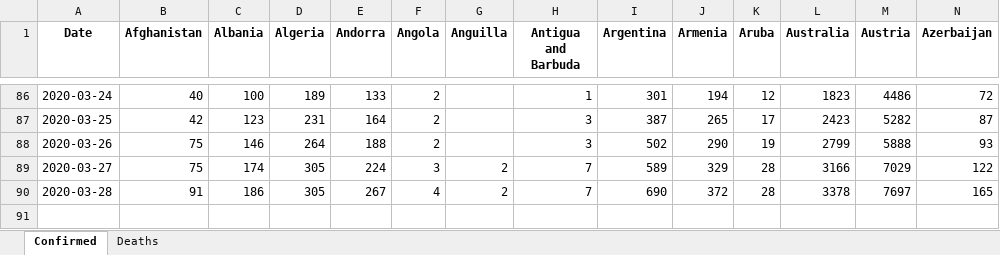
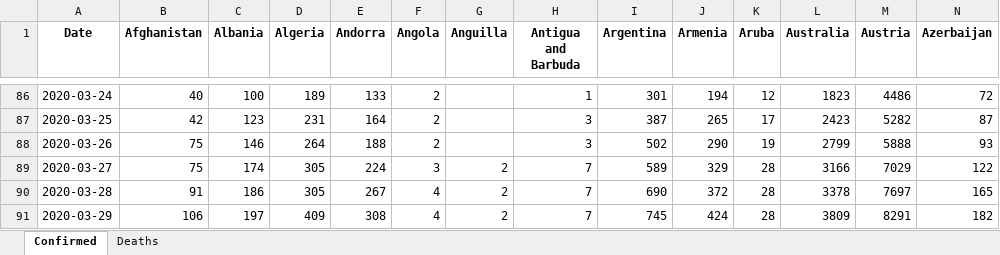
Before and after one commit to maisammusthafa/covid-19, an Excel workbook: ecdc-csv/data/ecdc_csv_total.xlsx, sheet Confirmed, drawn as a sheet; only a part is shown, gaps mark what is left out; values as stored, in another font and other column widths than the file's, no borders; rows hold the shown columns only; the diff names each change by its address in the sheet, - before the commit and + after, or states it on an @@ line.

Commit message:
Fix ecdc-csv data for 2020-03-29.

```diff
--- a/ecdc-csv/data/ecdc_csv_total.xlsx (sheet Confirmed)
+++ b/ecdc-csv/data/ecdc_csv_total.xlsx (sheet Confirmed)
+row 91: 2020-03-29 | 106 | 197 | 409 | 308 | 4 | 2 | 7 | 745 | 424 | 28 | 3809 | 8291 | 182
```
Also changed, not shown: sheet Deaths, ecdc-csv/data/ecdc_csv_diff.xlsx, 1 other file.
